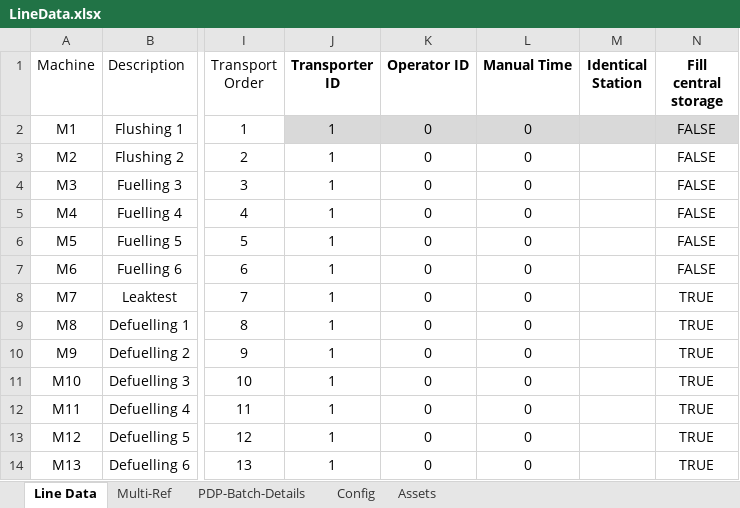
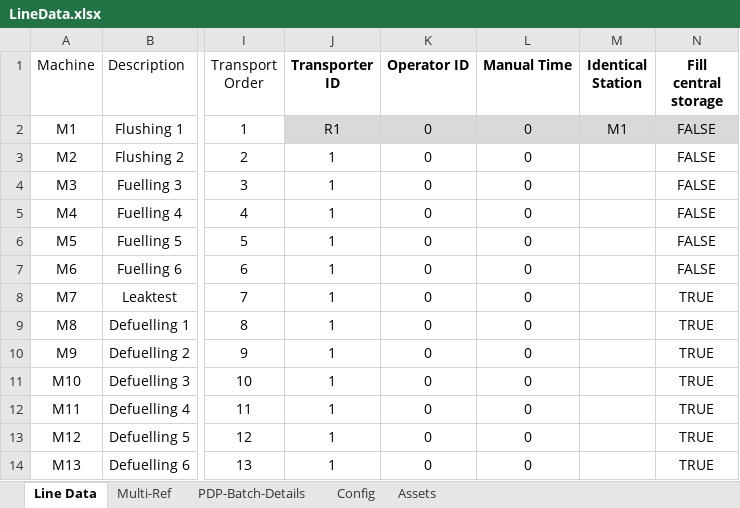
Before and after one commit to anasselhoud/PRODynamics, an Excel workbook: LineData.xlsx, sheet Line Data, drawn as a sheet; only a part is shown, gaps mark what is left out; values as stored, in another font and other column widths than the file's, no borders; table styles not drawn; the diff names each change by its address in the sheet, - before the commit and + after, or states it on an @@ line.

Commit message:
Add files via upload

```diff
--- a/LineData.xlsx (sheet Line Data)
+++ b/LineData.xlsx (sheet Line Data)
-J2 (Transporter ID): 1
+J2 (Transporter ID): R1
-M2 (Identical Station): (empty)
+M2 (Identical Station): M1
```
